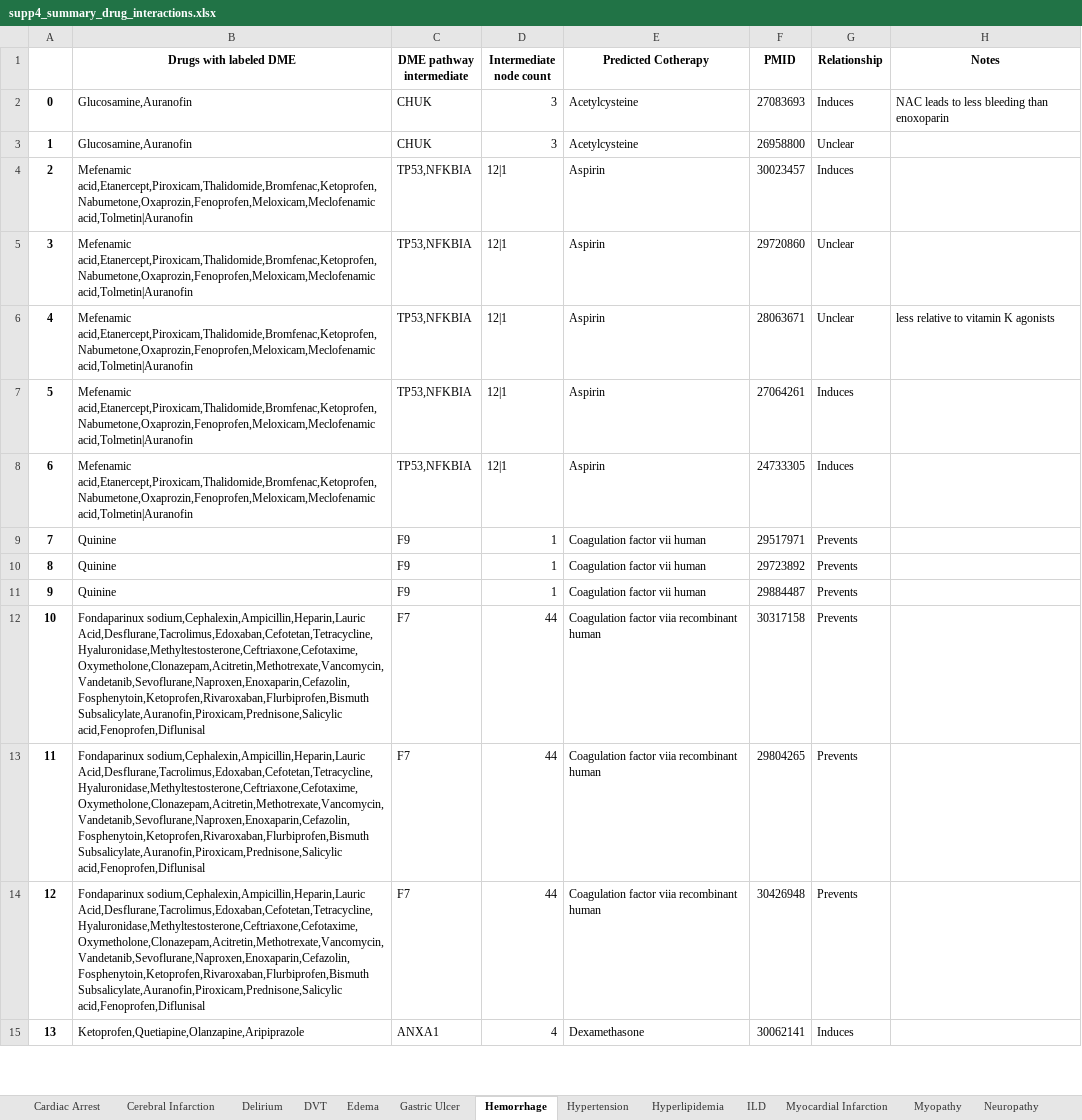
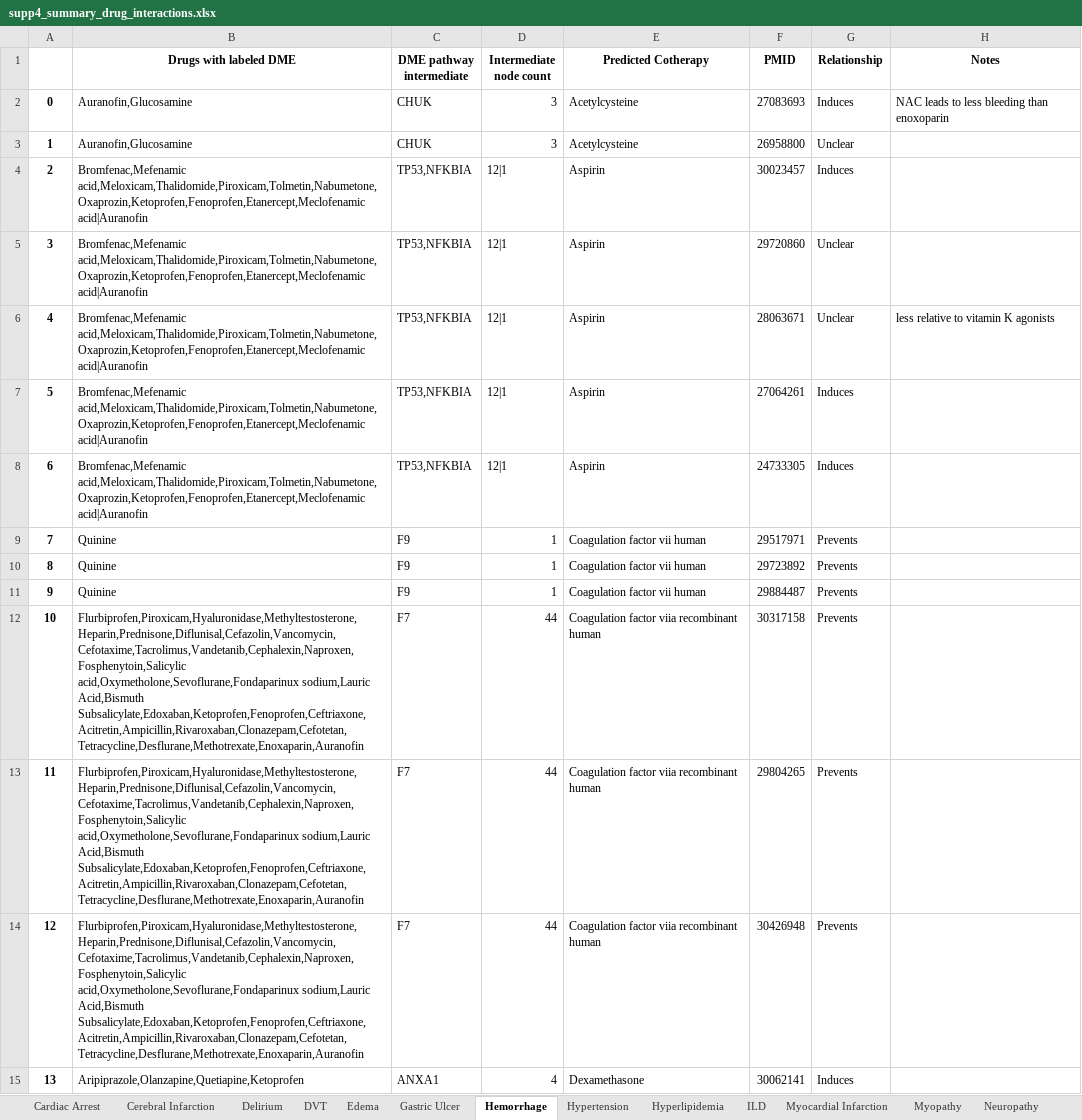
Before and after one commit to jenwilson521/Designated-Medical-Event-Pathways, an Excel workbook: data/cotherapy/supp4_summary_drug_interactions.xlsx, sheet Hemorrhage, drawn as a sheet; only a part is shown; values as stored, in another font and other column widths than the file's, no borders; the diff covers the shown part only; the diff names each change by its address in the sheet, - before the commit and + after, or states it on an @@ line.

```diff
--- a/data/cotherapy/supp4_summary_drug_interactions.xlsx (sheet Hemorrhage)
+++ b/data/cotherapy/supp4_summary_drug_interactions.xlsx (sheet Hemorrhage)
-B2:B3 (Drugs with labeled DME): Glucosamine,Auranofin
+B2:B3 (Drugs with labeled DME): Auranofin,Glucosamine
-B4:B8 (Drugs with labeled DME): Mefenamic acid,Etanercept,Piroxicam,Thalidomide,Bromfenac,Ketoprofen,Nabumetone,Oxaprozin,Fenoprofen,Meloxicam,Meclofenamic acid,Tolmetin|Auranofin
+B4:B8 (Drugs with labeled DME): Bromfenac,Mefenamic acid,Meloxicam,Thalidomide,Piroxicam,Tolmetin,Nabumetone,Oxaprozin,Ketoprofen,Fenoprofen,Etanercept,Meclofenamic acid|Auranofin
-B12:B14 (Drugs with labeled DME): Fondaparinux sodium,Cephalexin,Ampicillin,Heparin,Lauric Acid,Desflurane,Tacrolimus,Edoxaban,Cefotetan,Tetracycline,Hyaluronidase,Methyltestosterone,Ceftriaxone,Cefotaxime,Oxymetholone,Clonazepam,Acitretin,Methotrexate,Vancomycin,Vandetanib,Sevoflurane,Naproxen,Enoxaparin,Cefazolin,Fosphenytoin,Ketoprofen,Rivaroxaban,Flurbiprofen,Bismuth Subsalicylate,Auranofin,Piroxicam,Prednisone,Salicylic acid,Fenoprofen,Diflunisal
+B12:B14 (Drugs with labeled DME): Flurbiprofen,Piroxicam,Hyaluronidase,Methyltestosterone,Heparin,Prednisone,Diflunisal,Cefazolin,Vancomycin,Cefotaxime,Tacrolimus,Vandetanib,Cephalexin,Naproxen,Fosphenytoin,Salicylic acid,Oxymetholone,Sevoflurane,Fondaparinux sodium,Lauric Acid,Bismuth Subsalicylate,Edoxaban,Ketoprofen,Fenoprofen,Ceftriaxone,Acitretin,Ampicillin,Rivaroxaban,Clonazepam,Cefotetan,Tetracycline,Desflurane,Methotrexate,Enoxaparin,Auranofin
-B15 (Drugs with labeled DME): Ketoprofen,Quetiapine,Olanzapine,Aripiprazole
+B15 (Drugs with labeled DME): Aripiprazole,Olanzapine,Quetiapine,Ketoprofen
```
Also changed, not shown: 40 edited cells elsewhere in this sheet, sheet Myocardial Infarction, sheet Sepsis, sheet Neuropathy, sheet Gastric Ulcer, sheet Hypertension, sheet Pancreatitis, 9 more sheets, 3 other files.
